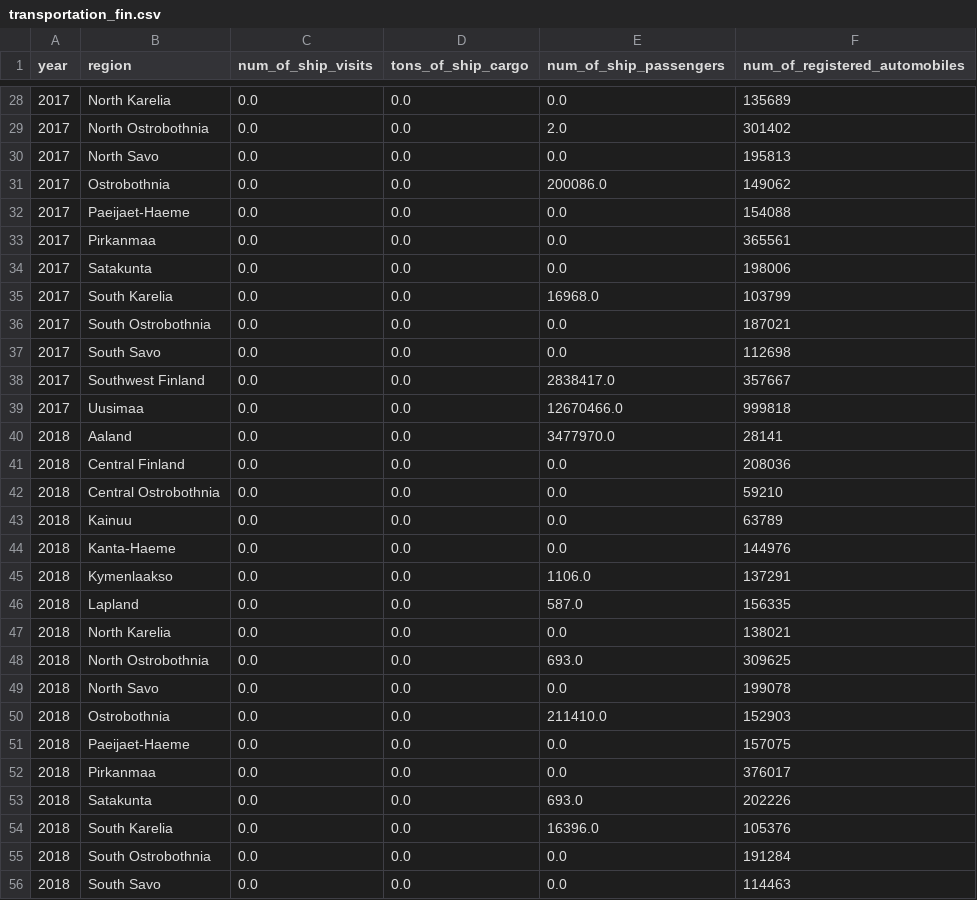
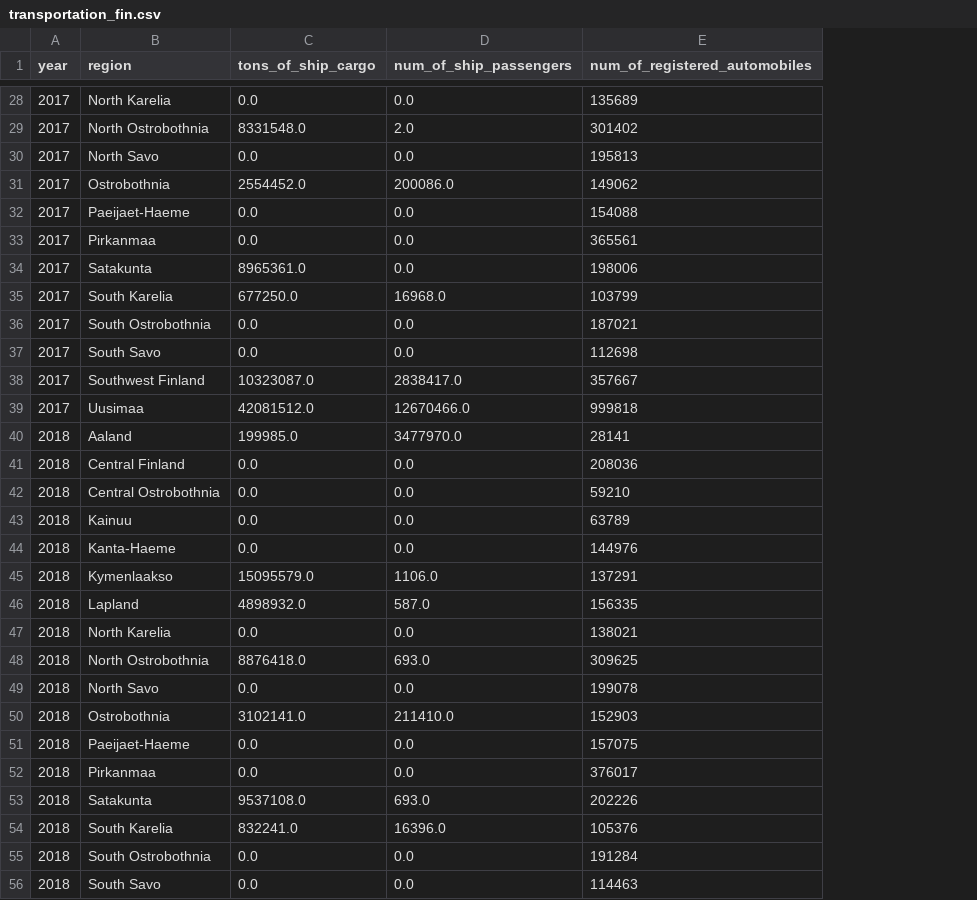
Before and after one commit to NaztyDomingo/Cityplanner_Tool, a CSV file: data/ml_supplementary_data/output/transportation_fin.csv, drawn as a sheet; only a part is shown, gaps mark what is left out; removed rows and columns are numbered as before the commit, all else as after; the diff covers the shown part only; the diff names each change by its address in the sheet, - before the commit and + after, or states it on an @@ line.

```diff
--- a/data/ml_supplementary_data/output/transportation_fin.csv
+++ b/data/ml_supplementary_data/output/transportation_fin.csv
-column C (num_of_ship_visits), rows 28-56: all 0.0
-C29 (tons_of_ship_cargo): 0.0
+C29 (tons_of_ship_cargo): 8331548.0
-C31 (tons_of_ship_cargo): 0.0
+C31 (tons_of_ship_cargo): 2554452.0
-C34 (tons_of_ship_cargo): 0.0
+C34 (tons_of_ship_cargo): 8965361.0
-C35 (tons_of_ship_cargo): 0.0
+C35 (tons_of_ship_cargo): 677250.0
-C38 (tons_of_ship_cargo): 0.0
+C38 (tons_of_ship_cargo): 10323087.0
-C39 (tons_of_ship_cargo): 0.0
+C39 (tons_of_ship_cargo): 42081512.0
-C40 (tons_of_ship_cargo): 0.0
+C40 (tons_of_ship_cargo): 199985.0
-C45 (tons_of_ship_cargo): 0.0
+C45 (tons_of_ship_cargo): 15095579.0
-C46 (tons_of_ship_cargo): 0.0
+C46 (tons_of_ship_cargo): 4898932.0
-C48 (tons_of_ship_cargo): 0.0
+C48 (tons_of_ship_cargo): 8876418.0
-C50 (tons_of_ship_cargo): 0.0
+C50 (tons_of_ship_cargo): 3102141.0
-C53 (tons_of_ship_cargo): 0.0
+C53 (tons_of_ship_cargo): 9537108.0
-C54 (tons_of_ship_cargo): 0.0
+C54 (tons_of_ship_cargo): 832241.0
```
Also changed, not shown: 108 edited cells elsewhere in this file, 1 other file.
